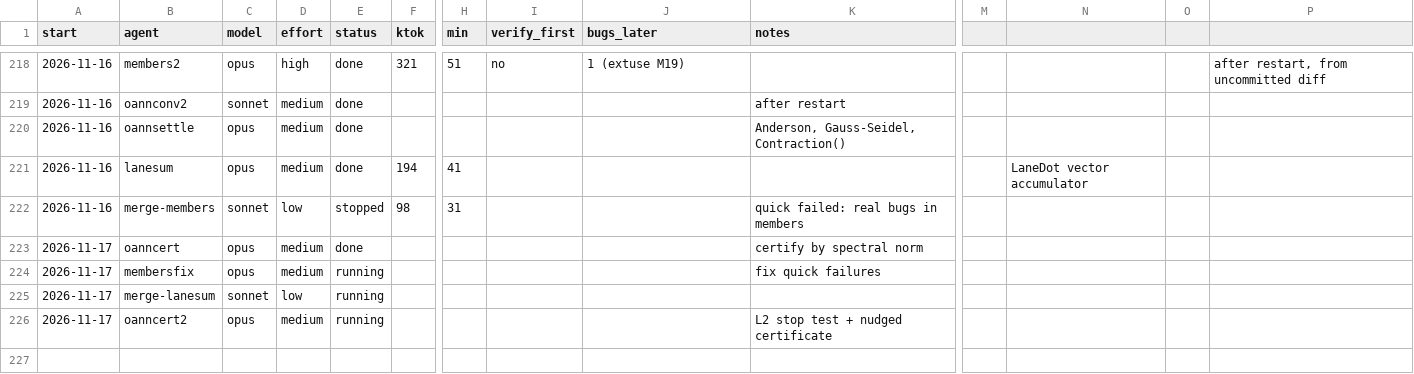
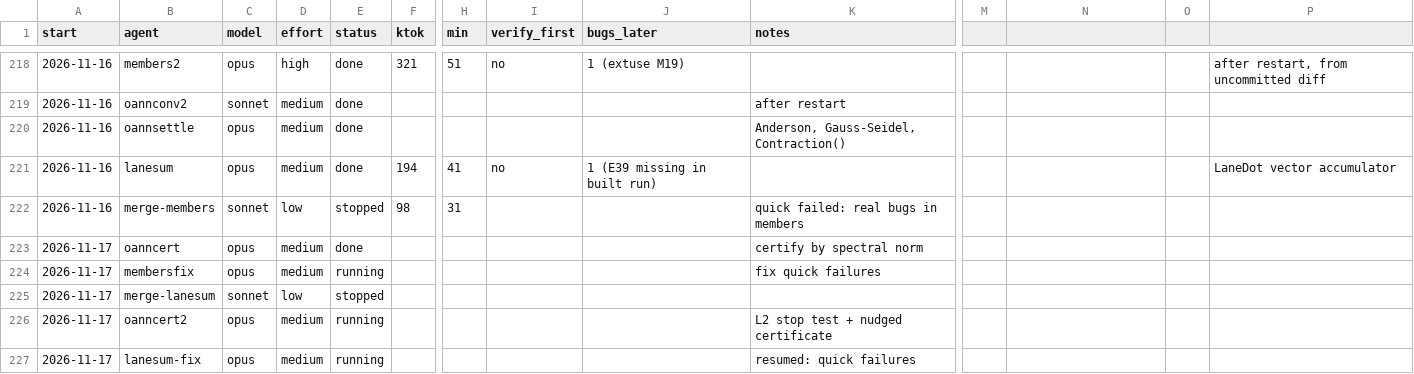
Before and after one commit to osarv/olang, a TSV file: agents.tsv, drawn as a sheet; only a part is shown, gaps mark what is left out; rows hold the shown columns only; the diff names each change by its address in the sheet, - before the commit and + after, or states it on an @@ line.

Commit message:
review notes 2026-11-17T01:05:17Z

```diff
--- a/agents.tsv
+++ b/agents.tsv
-I221 (verify_first): (empty)
+I221 (verify_first): no
-J221 (bugs_later): (empty)
+J221 (bugs_later): 1 (E39 missing in built run)
-N221: LaneDot vector accumulator
+N221: (empty)
-P221: (empty)
+P221: LaneDot vector accumulator
-E225 (status): running
+E225 (status): stopped
+row 227: 2026-11-17 | lanesum-fix | opus | medium | running |  |  |  |  | resumed: quick failures
```
